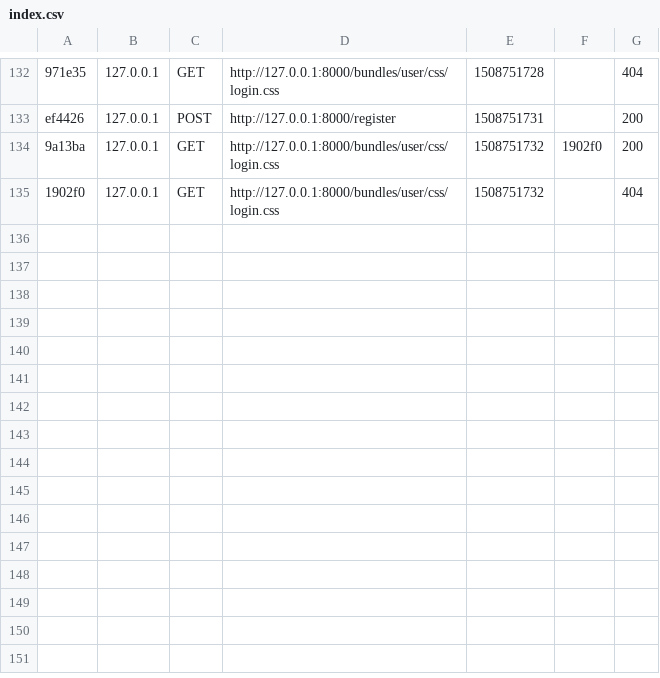
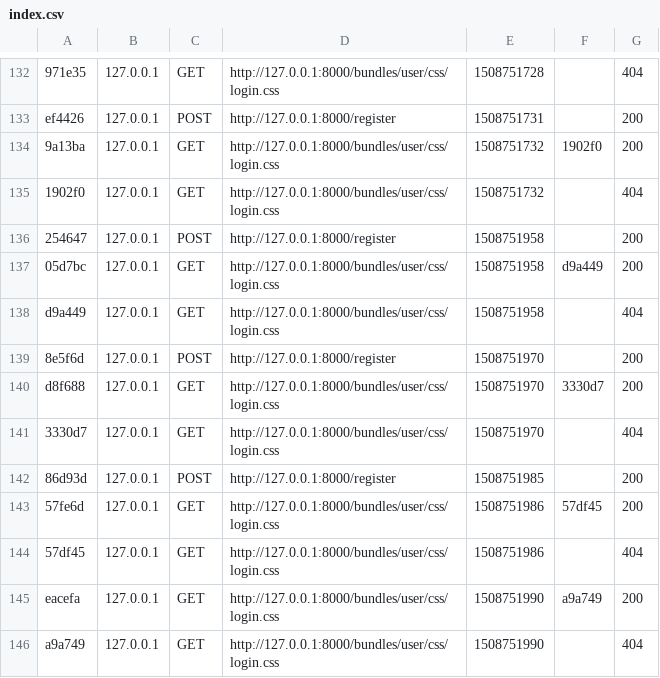
Before and after one commit to Christos-Paraskeva/symfony_tutorial, a CSV file: app/cache/dev/profiler/index.csv, drawn as a sheet; only a part is shown, gaps mark what is left out; the diff names each change by its address in the sheet, - before the commit and + after, or states it on an @@ line.

```diff
--- a/app/cache/dev/profiler/index.csv
+++ b/app/cache/dev/profiler/index.csv
+row 136: 254647 | 127.0.0.1 | POST | http://127.0.0.1:8000/register | 1508751958 |  | 200
+row 137: 05d7bc | 127.0.0.1 | GET | http://127.0.0.1:8000/bundles/user/css/login.css | 1508751958 | d9a449 | 200
+row 138: d9a449 | 127.0.0.1 | GET | http://127.0.0.1:8000/bundles/user/css/login.css | 1508751958 |  | 404
+row 139: 8e5f6d | 127.0.0.1 | POST | http://127.0.0.1:8000/register | 1508751970 |  | 200
+row 140: d8f688 | 127.0.0.1 | GET | http://127.0.0.1:8000/bundles/user/css/login.css | 1508751970 | 3330d7 | 200
+row 141: 3330d7 | 127.0.0.1 | GET | http://127.0.0.1:8000/bundles/user/css/login.css | 1508751970 |  | 404
+row 142: 86d93d | 127.0.0.1 | POST | http://127.0.0.1:8000/register | 1508751985 |  | 200
+row 143: 57fe6d | 127.0.0.1 | GET | http://127.0.0.1:8000/bundles/user/css/login.css | 1508751986 | 57df45 | 200
+row 144: 57df45 | 127.0.0.1 | GET | http://127.0.0.1:8000/bundles/user/css/login.css | 1508751986 |  | 404
+row 145: eacefa | 127.0.0.1 | GET | http://127.0.0.1:8000/bundles/user/css/login.css | 1508751990 | a9a749 | 200
+row 146: a9a749 | 127.0.0.1 | GET | http://127.0.0.1:8000/bundles/user/css/login.css | 1508751990 |  | 404
```
Also changed, not shown: 43 other files.
